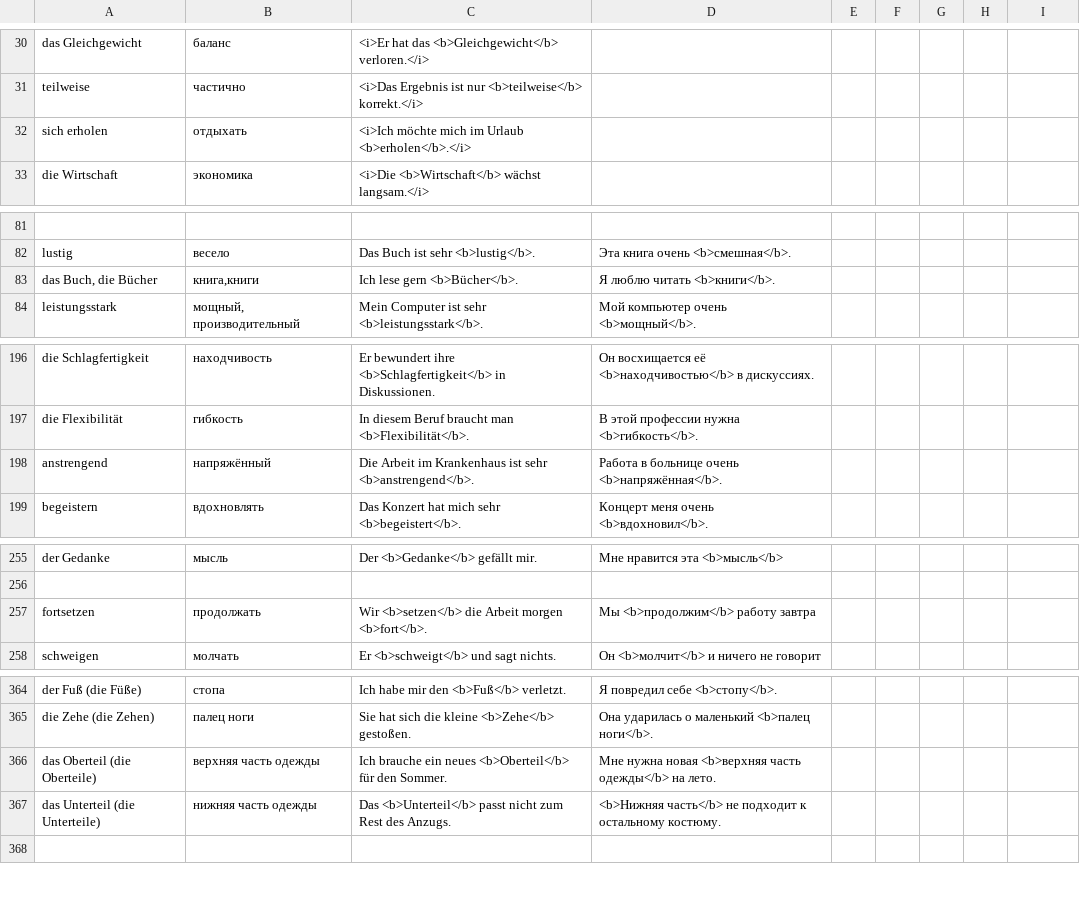
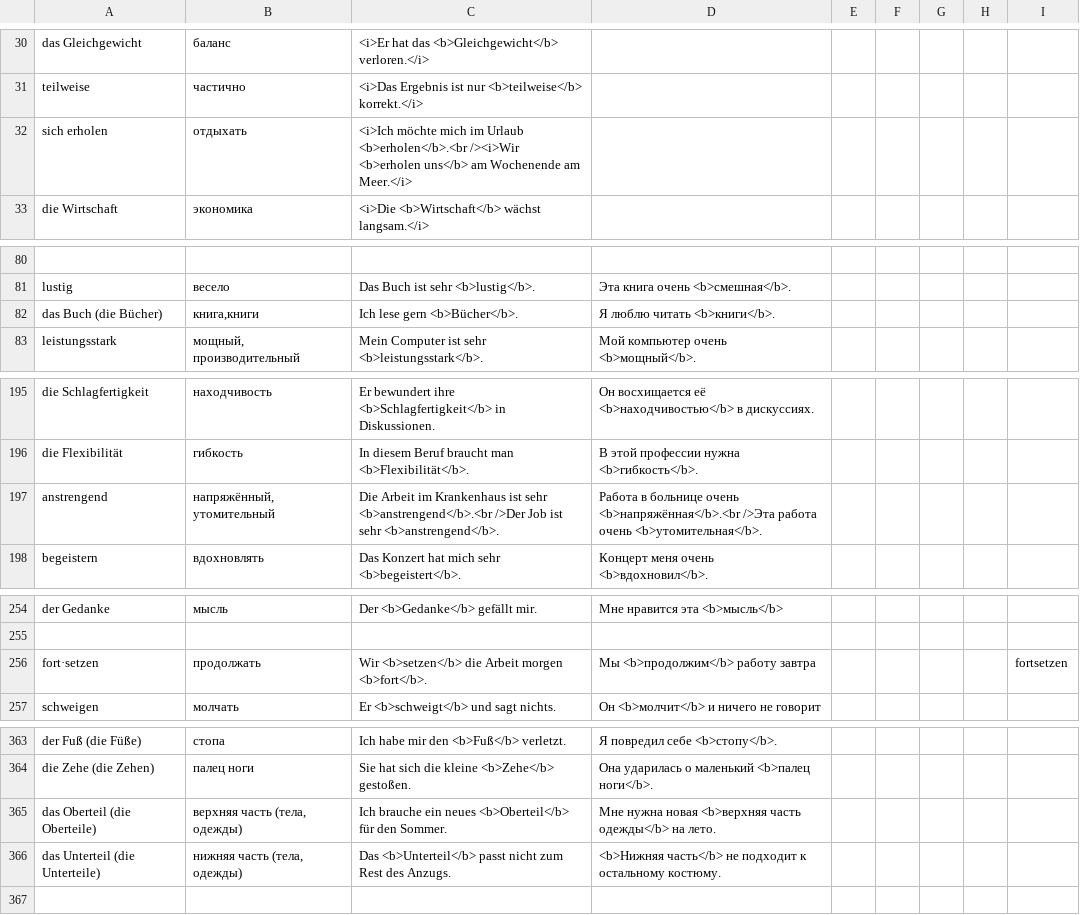
Before and after one commit to thebix/deutsch, a CSV file: app/anki/import/009-daria.csv, drawn as a sheet; only a part is shown, gaps mark what is left out; addresses are those after the commit; the diff covers the shown part only; the diff names each change by its address in the sheet, - before the commit and + after, or states it on an @@ line.

```diff
--- a/app/anki/import/009-daria.csv
+++ b/app/anki/import/009-daria.csv
-C32: …im Urlaub <b>erholen</b>.</i>
+C32: …im Urlaub <b>erholen</b>.<br /><i>Wir <b>erholen uns</b> am Wochenende am Meer.</i>
-A82: das Buch, die Bücher
+A82: das Buch (die Bücher)
-B197: напряжённый
+B197: напряжённый, утомительный
-C197: …ist sehr <b>anstrengend</b>.
+C197: …ist sehr <b>anstrengend</b>.<br />Der Job ist sehr <b>anstrengend</b>.
-D197: …больнице очень <b>напряжённая</b>.
+D197: …больнице очень <b>напряжённая</b>.<br />Эта работа очень <b>утомительная</b>.
-A256: fortsetzen
+A256: fort·setzen
-I256: (empty)
+I256: fortsetzen
-B365: верхняя часть одежды
+B365: верхняя часть (тела, одежды)
-B366: нижняя часть одежды
+B366: нижняя часть (тела, одежды)
```
Also changed, not shown: 8 added rows, 1 removed row and 14 edited cells elsewhere in this file, app/anki/import/012-daria-star.csv, app/anki/import/016-exam-b1-book-words.csv, 3 other files.
